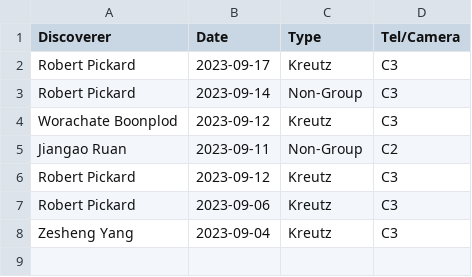
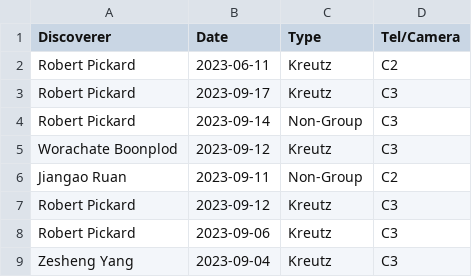
Before and after one commit to mbiesiad/nasa-comets, a CSV file: since-2016/2021/drafts/initial-confirmations/new-site/2023-9.csv, drawn as a sheet; the diff names each change by its address in the sheet, - before the commit and + after, or states it on an @@ line.

Commit message:
Update 2023-9.csv
Update 2023-06-11

```diff
--- a/since-2016/2021/drafts/initial-confirmations/new-site/2023-9.csv
+++ b/since-2016/2021/drafts/initial-confirmations/new-site/2023-9.csv
+row 2: Robert Pickard | 2023-06-11 | Kreutz | C2
```
